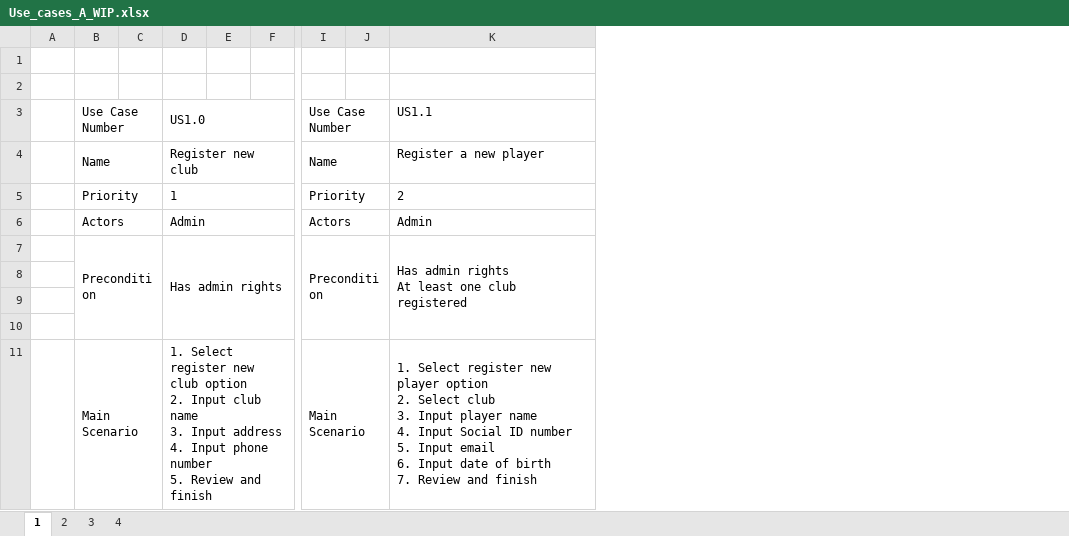
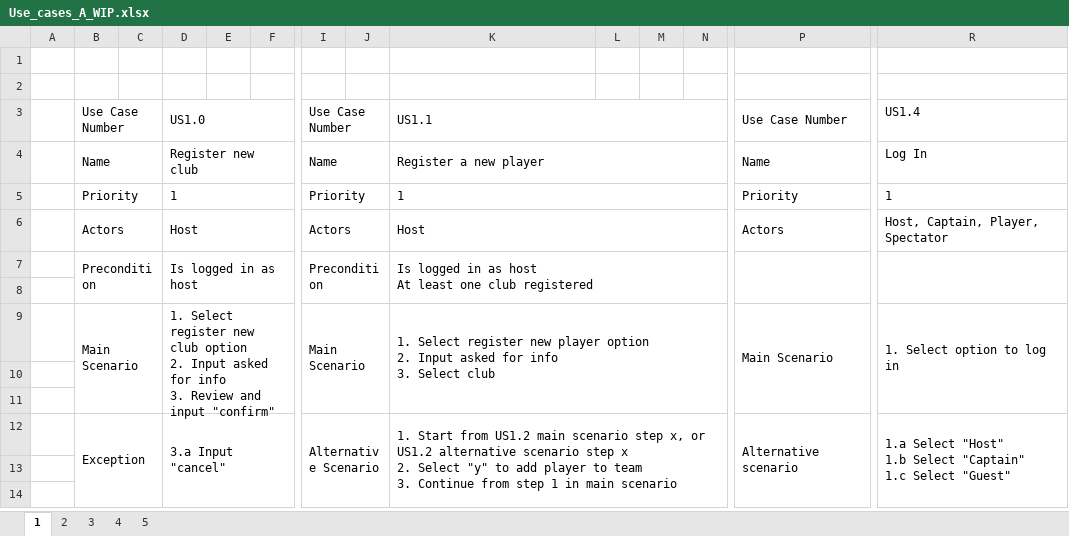
Before and after one commit to StankWizardLizard/VNL1-2022-HOPUR-28, an Excel workbook: Honnun/UseCases/Use_cases_A_WIP.xlsx, sheet 1, drawn as a sheet; only a part is shown, gaps mark what is left out; values as stored, in another font and other column widths than the file's, no borders; removed rows and columns are numbered as before the commit, all else as after; rows hold the shown columns only; ↵ is a line break in a cell; the diff covers the shown part only; the diff names each change by its address in the sheet, - before the commit and + after, or states it on an @@ line.

Commit message:
use cases A vinna 24/11

```diff
--- a/Honnun/UseCases/Use_cases_A_WIP.xlsx (sheet 1)
+++ b/Honnun/UseCases/Use_cases_A_WIP.xlsx (sheet 1)
+sheet tab: 5
+column L, empty
+column M, empty
+column N, empty
+column P, rows 3-6: Use Case Number | Name | Priority | Actors
+column R, rows 3-6: US1.4 | Log In | 1 | Host, Captain, Player, Spectator
+K3:N3 merged
+K4:N4 merged
-K5: 2
+K5: 1
+K5:N5 merged
-D6: Admin
+D6: Host
-K6: Admin
+K6: Host
+K6:N6 merged
-B7:C10 merged
+B7:C8 merged
-D7: Has admin rights
+D7: Is logged in as host
-D7:G10 merged
+D7:G8 merged
-I7:J10 merged
+I7:J8 merged
-K7: Has admin rights ↵ At least…
+K7: Is logged in as host ↵ At least…
-K7:K10 merged
+K7:N8 merged
+row 8: (empty)
+row 9:  | Main Scenario |  | 1. Select register new club option ↵ 2. Input asked for info ↵ 3. Review and input "confirm" |  |  | Main Scenario |  | 1. Select register new player option ↵ 2. Input asked for info ↵ 3. Select club |  |  |  | Main Scenario | 1. Select option to log in
+row 12:  | Exception |  | 3.a Input "cancel" |  |  | Alternative Scenario |  | 1. Start from US1.2 main scenario step x, or US1.2 alternative scenario step x ↵ 2. Select "y" to add player to team ↵ 3. Continue from step 1 in main scenario |  |  |  | Alternative scenario | 1.a Select "Host" ↵ 1.b Select "Captain" ↵ 1.c Select "Guest"
-row 14:  | Main Scenario |  | 1. Select register new club option ↵ 2. Input club name ↵ 3. Input address ↵ 4. Input phone number ↵ 5. Review and finish |  |  | Main Scenario |  | 1. Select register new player option ↵ 2. Select club ↵ 3. Input player name ↵ 4. Input Social ID number ↵ 5. Input email ↵ 6. Input date of birth ↵ 7. Review and finish
+row 14: (empty)
-B11:C15 merged
-D11:G15 merged
-I11:J17 merged
-K11:K17 merged
```
Also changed, not shown: 7 added rows, 10 removed rows, 2 added columns, 7 edited cells and merged cells elsewhere in this sheet, sheet 3, sheet 4, sheet 2.
